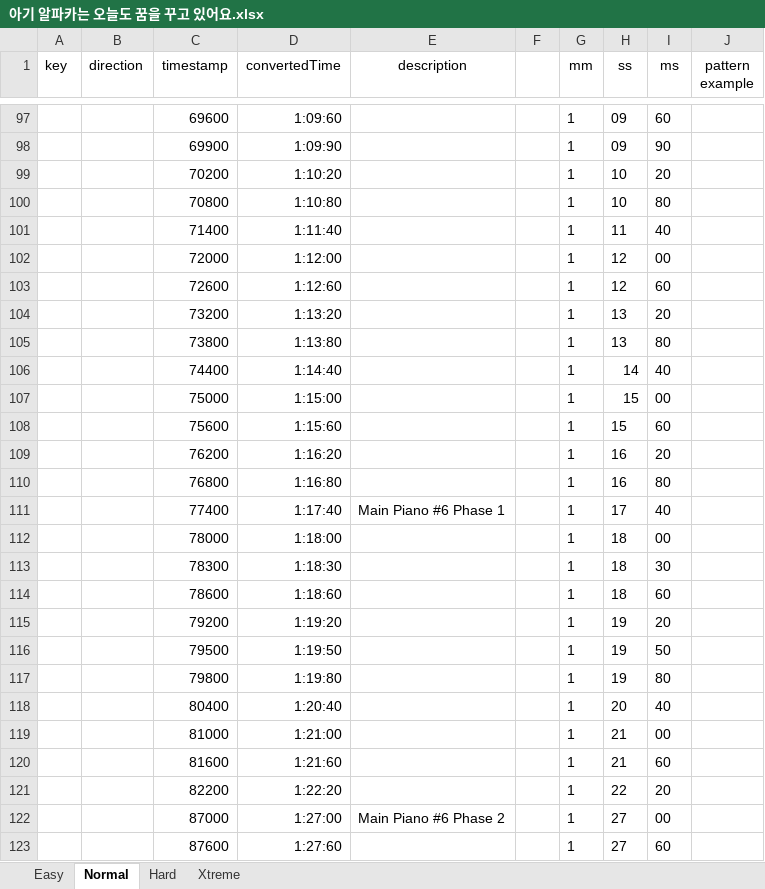
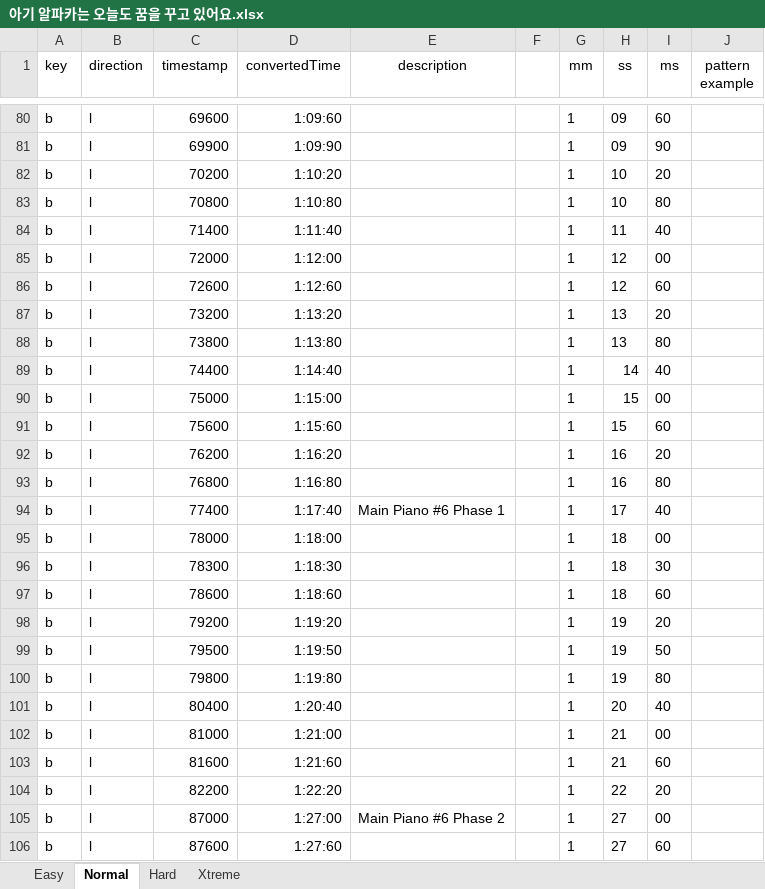
Before and after one commit to ssam1221/Rhythmicolorizer, an Excel workbook: Utility/xlsFiles/아기 알파카는 오늘도 꿈을 꾸고 있어요.xlsx, sheet Normal, drawn as a sheet; only a part is shown, gaps mark what is left out; values as stored, in another font and other column widths than the file's, no borders; conditional formats not drawn; addresses are those after the commit; the diff covers the shown part only; the diff names each change by its address in the sheet, - before the commit and + after, or states it on an @@ line.

Commit message:
Excel data supports direction [ b ](both)

```diff
--- a/Utility/xlsFiles/아기 알파카는 오늘도 꿈을 꾸고 있어요.xlsx (sheet Normal)
+++ b/Utility/xlsFiles/아기 알파카는 오늘도 꿈을 꾸고 있어요.xlsx (sheet Normal)
-A80:A106 (key): (empty)
+A80:A106 (key): b
-B80:B106 (direction): (empty)
+B80:B106 (direction): l
```
Also changed, not shown: 2 added rows, 19 removed rows and 81 edited cells elsewhere in this sheet, formulas that keep their value, 5 other files.
